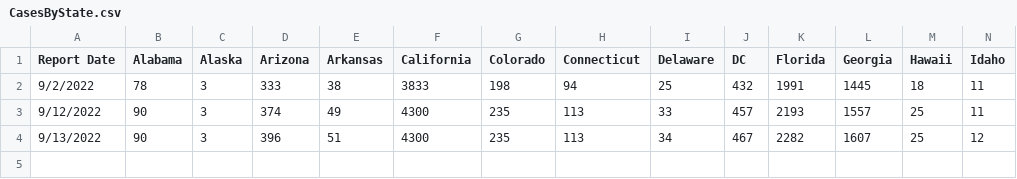
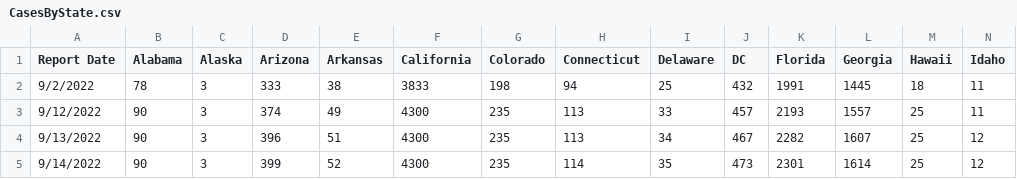
Before and after one commit to dataguy2020/MonkeyPox, a CSV file: dataset/UnitedStates/CDC/CasesByState.csv, drawn as a sheet; only a part is shown; rows hold the shown columns only; the diff names each change by its address in the sheet, - before the commit and + after, or states it on an @@ line.

Commit message:
Update CasesByState.csv

```diff
--- a/dataset/UnitedStates/CDC/CasesByState.csv
+++ b/dataset/UnitedStates/CDC/CasesByState.csv
+row 5: 9/14/2022 | 90 | 3 | 399 | 52 | 4300 | 235 | 114 | 35 | 473 | 2301 | 1614 | 25 | 12
```
